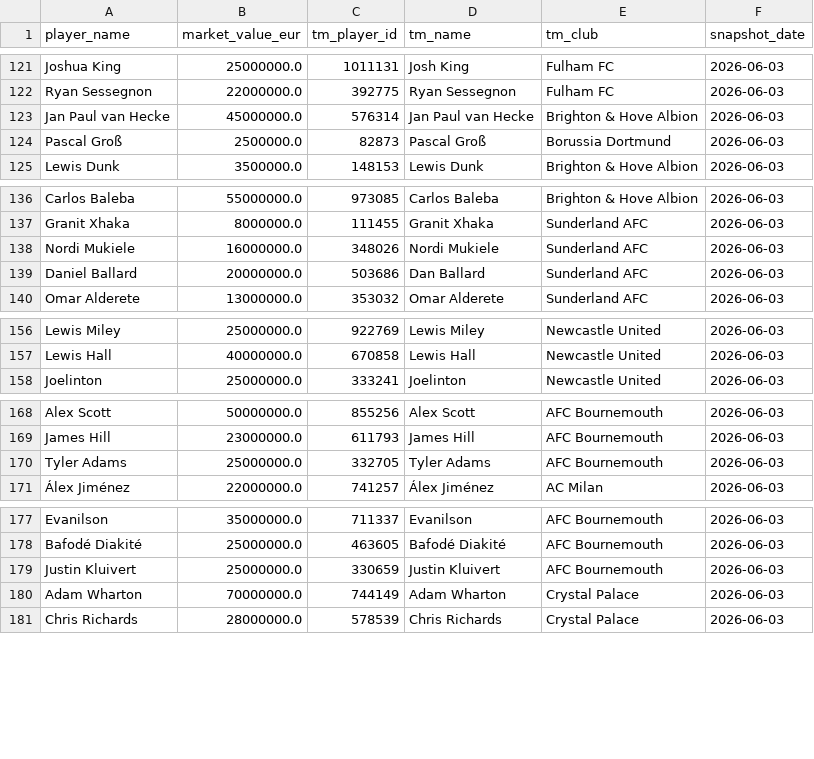
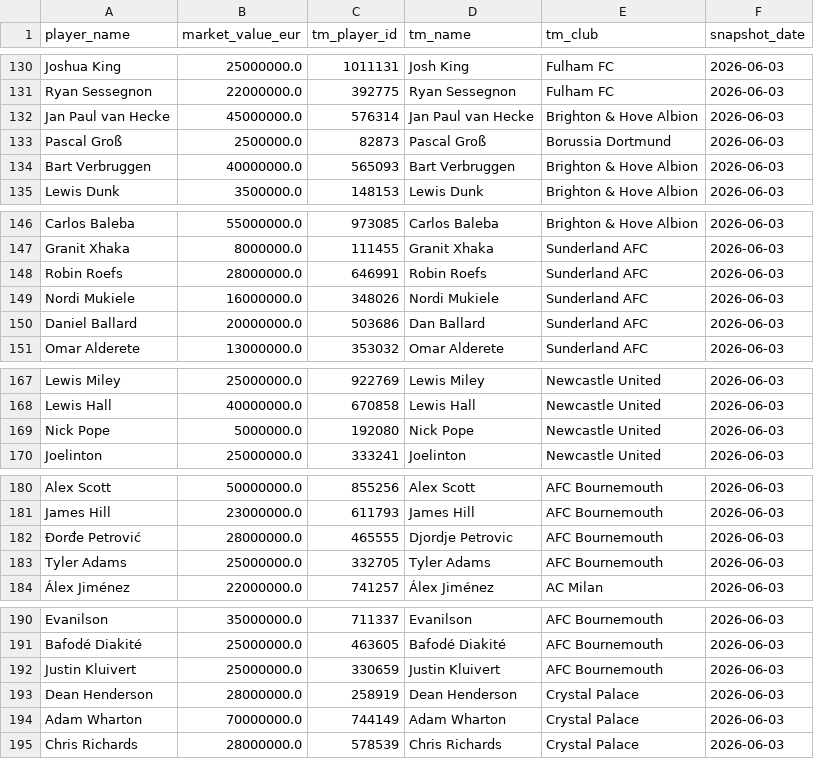
Before and after one commit to bahaaahmedb-code/AI-Scouting-Tool, a CSV file: data/market_values.csv, drawn as a sheet; only a part is shown, gaps mark what is left out; the diff covers the shown part only.

```diff
--- a/data/market_values.csv
+++ b/data/market_values.csv
@@ -124,2 +133,3 @@ Jan Paul van Hecke,45000000.0,576314,Jan Paul van Hecke,Brighton & Hove Albion,2
 Pascal Groß,2500000.0,82873,Pascal Groß,Borussia Dortmund,2026-06-03
+Bart Verbruggen,40000000.0,565093,Bart Verbruggen,Brighton & Hove Albion,2026-06-03
 Lewis Dunk,3500000.0,148153,Lewis Dunk,Brighton & Hove Albion,2026-06-03
@@ -137,2 +147,3 @@ Carlos Baleba,55000000.0,973085,Carlos Baleba,Brighton & Hove Albion,2026-06-03
 Granit Xhaka,8000000.0,111455,Granit Xhaka,Sunderland AFC,2026-06-03
+Robin Roefs,28000000.0,646991,Robin Roefs,Sunderland AFC,2026-06-03
 Nordi Mukiele,16000000.0,348026,Nordi Mukiele,Sunderland AFC,2026-06-03
@@ -157,2 +168,3 @@ Lewis Miley,25000000.0,922769,Lewis Miley,Newcastle United,2026-06-03
 Lewis Hall,40000000.0,670858,Lewis Hall,Newcastle United,2026-06-03
+Nick Pope,5000000.0,192080,Nick Pope,Newcastle United,2026-06-03
 Joelinton,25000000.0,333241,Joelinton,Newcastle United,2026-06-03
@@ -169,2 +181,3 @@ Alex Scott,50000000.0,855256,Alex Scott,AFC Bournemouth,2026-06-03
 James Hill,23000000.0,611793,James Hill,AFC Bournemouth,2026-06-03
+Đorđe Petrović,28000000.0,465555,Djordje Petrovic,AFC Bournemouth,2026-06-03
 Tyler Adams,25000000.0,332705,Tyler Adams,AFC Bournemouth,2026-06-03
@@ -179,2 +192,3 @@ Bafodé Diakité,25000000.0,463605,Bafodé Diakité,AFC Bournemouth,2026-06-03
 Justin Kluivert,25000000.0,330659,Justin Kluivert,AFC Bournemouth,2026-06-03
+Dean Henderson,28000000.0,258919,Dean Henderson,Crystal Palace,2026-06-03
 Adam Wharton,70000000.0,744149,Adam Wharton,Crystal Palace,2026-06-03
```
Also changed, not shown: 18 added rows elsewhere in this file, data/sample/market_values.csv, 30 other files.
